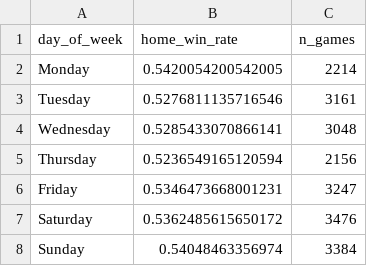
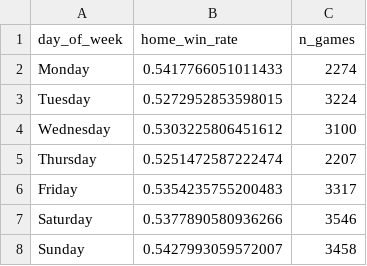
Before and after one commit to rabin0208/baseball_moneyline, a CSV file: results/tables/home_win_rate_by_day.csv, drawn as a sheet.

```diff
--- a/results/tables/home_win_rate_by_day.csv
+++ b/results/tables/home_win_rate_by_day.csv
@@ -1,8 +1,8 @@
 day_of_week,home_win_rate,n_games
-Monday,0.5420054200542005,2214
-Tuesday,0.5276811135716546,3161
-Wednesday,0.5285433070866141,3048
-Thursday,0.5236549165120594,2156
-Friday,0.5346473668001231,3247
-Saturday,0.5362485615650172,3476
-Sunday,0.54048463356974,3384
+Monday,0.5417766051011433,2274
+Tuesday,0.5272952853598015,3224
+Wednesday,0.5303225806451612,3100
+Thursday,0.5251472587222474,2207
+Friday,0.5354235755200483,3317
+Saturday,0.5377890580936266,3546
+Sunday,0.5427993059572007,3458
```
Also changed, not shown: results/tables/games_by_venue_top20.csv, results/tables/games_per_date.csv, 36 other files.
